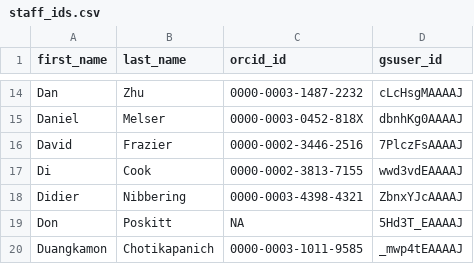
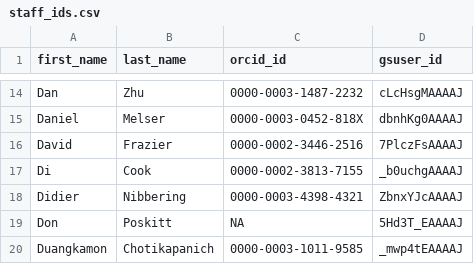
Before and after one commit to GeorgeAthana/spiderorchid, a CSV file: data-raw/staff_ids.csv, drawn as a sheet; only a part is shown, gaps mark what is left out.

```diff
--- a/data-raw/staff_ids.csv
+++ b/data-raw/staff_ids.csv
@@ -16,3 +16,3 @@ Daniel,Melser,0000-0003-0452-818X,dbnhKg0AAAAJ
 David,Frazier,0000-0002-3446-2516,7PlczFsAAAAJ
-Di,Cook,0000-0002-3813-7155,wwd3vdEAAAAJ
+Di,Cook,0000-0002-3813-7155,_b0uchgAAAAJ
 Didier,Nibbering,0000-0003-4398-4321,ZbnxYJcAAAAJ
```
Also changed, not shown: 1 other file.
